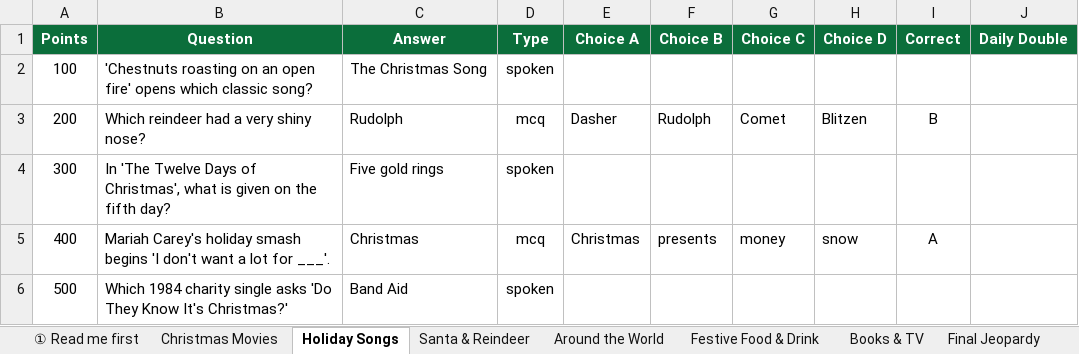
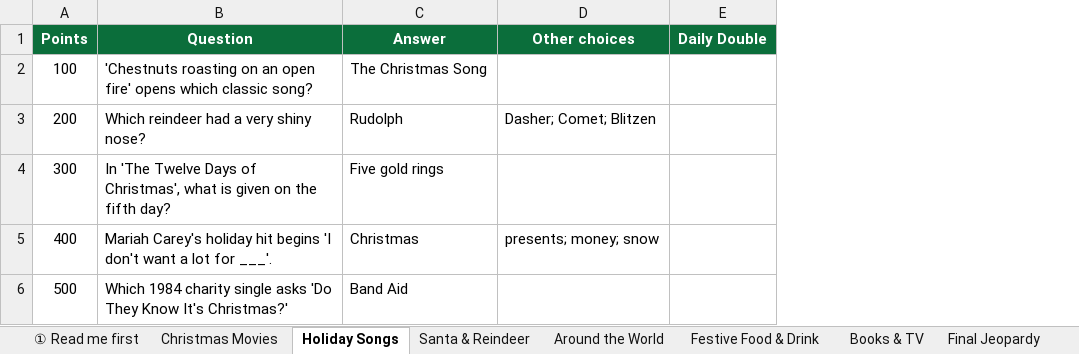
Before and after one commit to Jeells96/Jeopardy, an Excel workbook: christmas-jeopardy-template.xlsx, sheet Holiday Songs, drawn as a sheet; values as stored, in another font and other column widths than the file's, no borders; removed rows and columns are numbered as before the commit, all else as after; the diff names each change by its address in the sheet, - before the commit and + after, or states it on an @@ line.

```diff
--- a/christmas-jeopardy-template.xlsx (sheet Holiday Songs)
+++ b/christmas-jeopardy-template.xlsx (sheet Holiday Songs)
-column D (Type), rows 2-6: spoken | mcq | spoken | mcq | spoken
-column E (Choice A), rows 3-5: Dasher |  | Christmas
-column F (Choice B), rows 3-5: Rudolph |  | presents
-column G (Choice C), rows 3-5: Comet |  | money
-column H (Choice D), rows 3-5: Blitzen |  | snow
-column I (Correct), rows 3-5: B |  | A
+column D (Other choices), rows 3-5: Dasher; Comet; Blitzen |  | presents; money; snow
-B5 (Question): …Carey's holiday smash begins 'I…
+B5 (Question): …Carey's holiday hit begins 'I…
```
Also changed, not shown: sheet Final Jeopardy, sheet Books & TV, sheet Santa & Reindeer, sheet Festive Food & Drink, sheet Christmas Movies, sheet Around the World, 1 more sheet, 2 other files.
